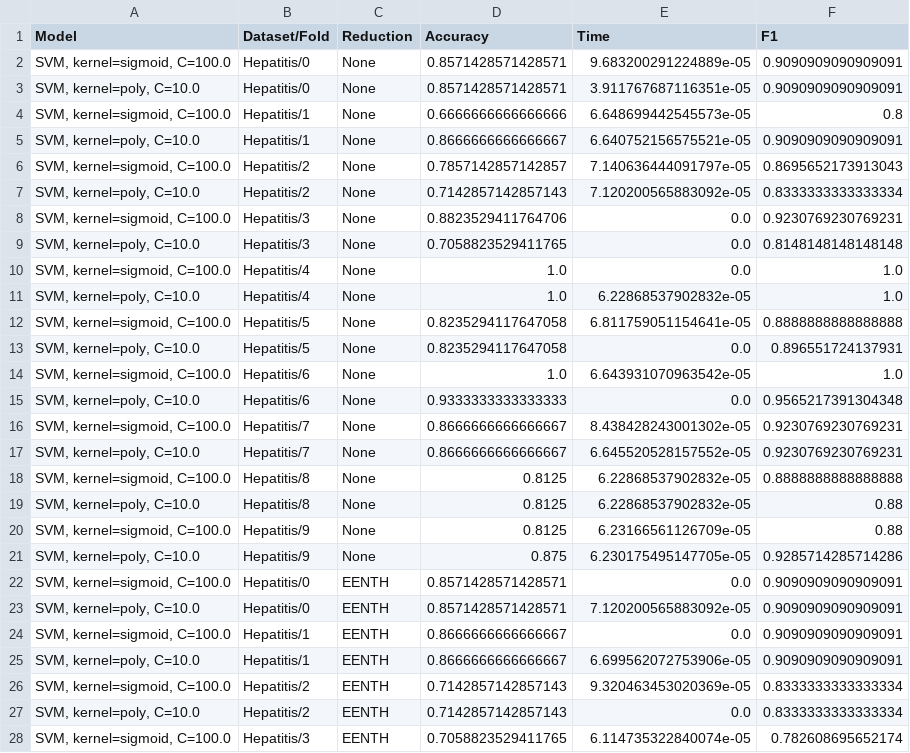
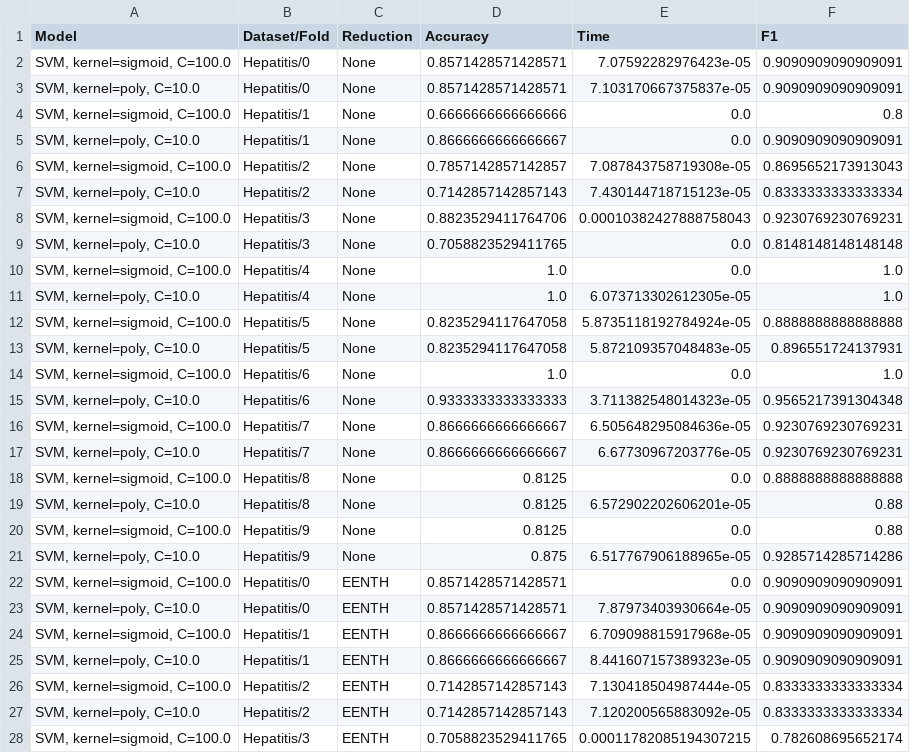
Before and after one commit to alobo01/IML2, a CSV file: Hepatitis/svm_hepatitis_results.csv, drawn as a sheet; only a part is shown; the diff covers the shown part only.

Commit message:
svm hepatitis

```diff
--- a/Hepatitis/svm_hepatitis_results.csv
+++ b/Hepatitis/svm_hepatitis_results.csv
@@ -1,28 +1,28 @@
 Model,Dataset/Fold,Reduction,Accuracy,Time,F1
-"SVM, kernel=sigmoid, C=100.0",Hepatitis/0,None,0.8571428571428571,9.683200291224889e-05,0.9090909090909091
-"SVM, kernel=poly, C=10.0",Hepatitis/0,None,0.8571428571428571,3.911767687116351e-05,0.9090909090909091
-"SVM, kernel=sigmoid, C=100.0",Hepatitis/1,None,0.6666666666666666,6.648699442545573e-05,0.8
-"SVM, kernel=poly, C=10.0",Hepatitis/1,None,0.8666666666666667,6.640752156575521e-05,0.9090909090909091
-"SVM, kernel=sigmoid, C=100.0",Hepatitis/2,None,0.7857142857142857,7.140636444091797e-05,0.8695652173913043
-"SVM, kernel=poly, C=10.0",Hepatitis/2,None,0.7142857142857143,7.120200565883092e-05,0.8333333333333334
-"SVM, kernel=sigmoid, C=100.0",Hepatitis/3,None,0.8823529411764706,0.0,0.9230769230769231
+"SVM, kernel=sigmoid, C=100.0",Hepatitis/0,None,0.8571428571428571,7.07592282976423e-05,0.9090909090909091
+"SVM, kernel=poly, C=10.0",Hepatitis/0,None,0.8571428571428571,7.103170667375837e-05,0.9090909090909091
+"SVM, kernel=sigmoid, C=100.0",Hepatitis/1,None,0.6666666666666666,0.0,0.8
+"SVM, kernel=poly, C=10.0",Hepatitis/1,None,0.8666666666666667,0.0,0.9090909090909091
+"SVM, kernel=sigmoid, C=100.0",Hepatitis/2,None,0.7857142857142857,7.087843758719308e-05,0.8695652173913043
+"SVM, kernel=poly, C=10.0",Hepatitis/2,None,0.7142857142857143,7.430144718715123e-05,0.8333333333333334
+"SVM, kernel=sigmoid, C=100.0",Hepatitis/3,None,0.8823529411764706,0.00010382427888758043,0.9230769230769231
 "SVM, kernel=poly, C=10.0",Hepatitis/3,None,0.7058823529411765,0.0,0.8148148148148148
 "SVM, kernel=sigmoid, C=100.0",Hepatitis/4,None,1.0,0.0,1.0
-"SVM, kernel=poly, C=10.0",Hepatitis/4,None,1.0,6.22868537902832e-05,1.0
-"SVM, kernel=sigmoid, C=100.0",Hepatitis/5,None,0.8235294117647058,6.811759051154641e-05,0.8888888888888888
-"SVM, kernel=poly, C=10.0",Hepatitis/5,None,0.8235294117647058,0.0,0.896551724137931
-"SVM, kernel=sigmoid, C=100.0",Hepatitis/6,None,1.0,6.643931070963542e-05,1.0
-"SVM, kernel=poly, C=10.0",Hepatitis/6,None,0.9333333333333333,0.0,0.9565217391304348
-"SVM, kernel=sigmoid, C=100.0",Hepatitis/7,None,0.8666666666666667,8.438428243001302e-05,0.9230769230769231
-"SVM, kernel=poly, C=10.0",Hepatitis/7,None,0.8666666666666667,6.645520528157552e-05,0.9230769230769231
-"SVM, kernel=sigmoid, C=100.0",Hepatitis/8,None,0.8125,6.22868537902832e-05,0.8888888888888888
-"SVM, kernel=poly, C=10.0",Hepatitis/8,None,0.8125,6.22868537902832e-05,0.88
-"SVM, kernel=sigmoid, C=100.0",Hepatitis/9,None,0.8125,6.23166561126709e-05,0.88
-"SVM, kernel=poly, C=10.0",Hepatitis/9,None,0.875,6.230175495147705e-05,0.9285714285714286
+"SVM, kernel=poly, C=10.0",Hepatitis/4,None,1.0,6.073713302612305e-05,1.0
+"SVM, kernel=sigmoid, C=100.0",Hepatitis/5,None,0.8235294117647058,5.8735118192784924e-05,0.8888888888888888
+"SVM, kernel=poly, C=10.0",Hepatitis/5,None,0.8235294117647058,5.872109357048483e-05,0.896551724137931
+"SVM, kernel=sigmoid, C=100.0",Hepatitis/6,None,1.0,0.0,1.0
+"SVM, kernel=poly, C=10.0",Hepatitis/6,None,0.9333333333333333,3.711382548014323e-05,0.9565217391304348
+"SVM, kernel=sigmoid, C=100.0",Hepatitis/7,None,0.8666666666666667,6.505648295084636e-05,0.9230769230769231
+"SVM, kernel=poly, C=10.0",Hepatitis/7,None,0.8666666666666667,6.67730967203776e-05,0.9230769230769231
+"SVM, kernel=sigmoid, C=100.0",Hepatitis/8,None,0.8125,0.0,0.8888888888888888
+"SVM, kernel=poly, C=10.0",Hepatitis/8,None,0.8125,6.572902202606201e-05,0.88
+"SVM, kernel=sigmoid, C=100.0",Hepatitis/9,None,0.8125,0.0,0.88
+"SVM, kernel=poly, C=10.0",Hepatitis/9,None,0.875,6.517767906188965e-05,0.9285714285714286
 "SVM, kernel=sigmoid, C=100.0",Hepatitis/0,EENTH,0.8571428571428571,0.0,0.9090909090909091
-"SVM, kernel=poly, C=10.0",Hepatitis/0,EENTH,0.8571428571428571,7.120200565883092e-05,0.9090909090909091
-"SVM, kernel=sigmoid, C=100.0",Hepatitis/1,EENTH,0.8666666666666667,0.0,0.9090909090909091
-"SVM, kernel=poly, C=10.0",Hepatitis/1,EENTH,0.8666666666666667,6.699562072753906e-05,0.9090909090909091
-"SVM, kernel=sigmoid, C=100.0",Hepatitis/2,EENTH,0.7142857142857143,9.320463453020369e-05,0.8333333333333334
-"SVM, kernel=poly, C=10.0",Hepatitis/2,EENTH,0.7142857142857143,0.0,0.8333333333333334
-"SVM, kernel=sigmoid, C=100.0",Hepatitis/3,EENTH,0.7058823529411765,6.114735322840074e-05,0.782608695652174
+"SVM, kernel=poly, C=10.0",Hepatitis/0,EENTH,0.8571428571428571,7.87973403930664e-05,0.9090909090909091
+"SVM, kernel=sigmoid, C=100.0",Hepatitis/1,EENTH,0.8666666666666667,6.709098815917968e-05,0.9090909090909091
+"SVM, kernel=poly, C=10.0",Hepatitis/1,EENTH,0.8666666666666667,8.441607157389323e-05,0.9090909090909091
+"SVM, kernel=sigmoid, C=100.0",Hepatitis/2,EENTH,0.7142857142857143,7.130418504987444e-05,0.8333333333333334
+"SVM, kernel=poly, C=10.0",Hepatitis/2,EENTH,0.7142857142857143,7.120200565883092e-05,0.8333333333333334
+"SVM, kernel=sigmoid, C=100.0",Hepatitis/3,EENTH,0.7058823529411765,0.00011782085194307215,0.782608695652174
```
Also changed, not shown: 32 edited cells elsewhere in this file.
